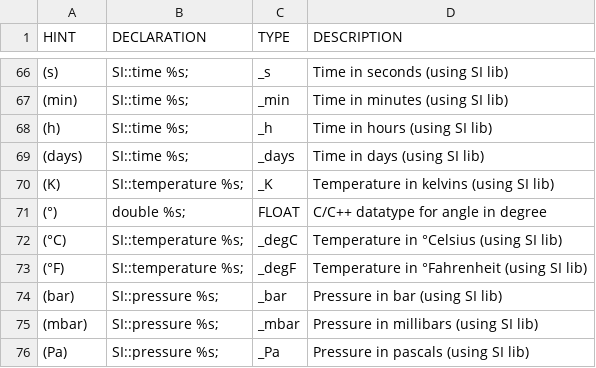
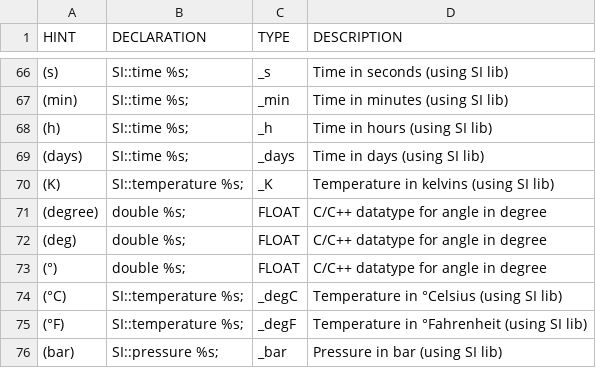
Before and after one commit to fleschutz/csv2hpp, a CSV file: src/datatype_hints.csv, drawn as a sheet; only a part is shown, gaps mark what is left out; the shorter side is filled out with more unchanged rows; the diff names each change by its address in the sheet, - before the commit and + after, or states it on an @@ line.

Commit message:
Added 'degree' and 'deg'

```diff
--- a/src/datatype_hints.csv
+++ b/src/datatype_hints.csv
+row 71: (degree) | double %s; | FLOAT | C/C++ datatype for angle in degree
+row 72: (deg) | double %s; | FLOAT | C/C++ datatype for angle in degree
```
Also changed, not shown: examples/bucket_list.csv, 3 other files.
